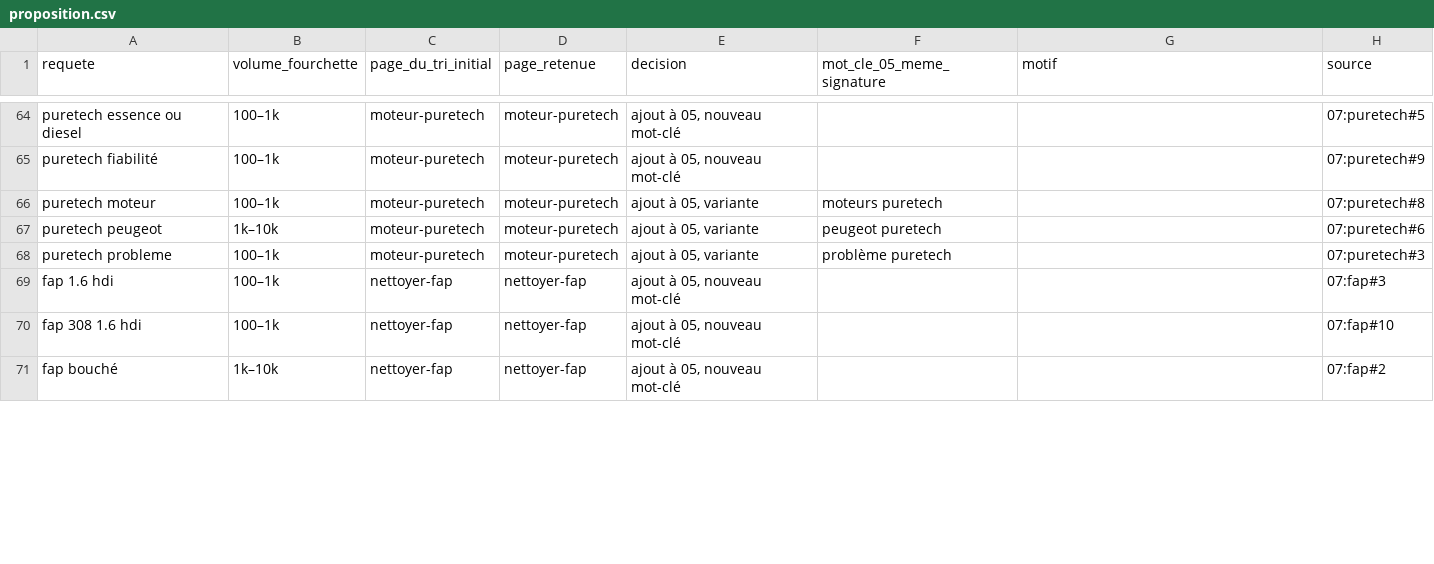
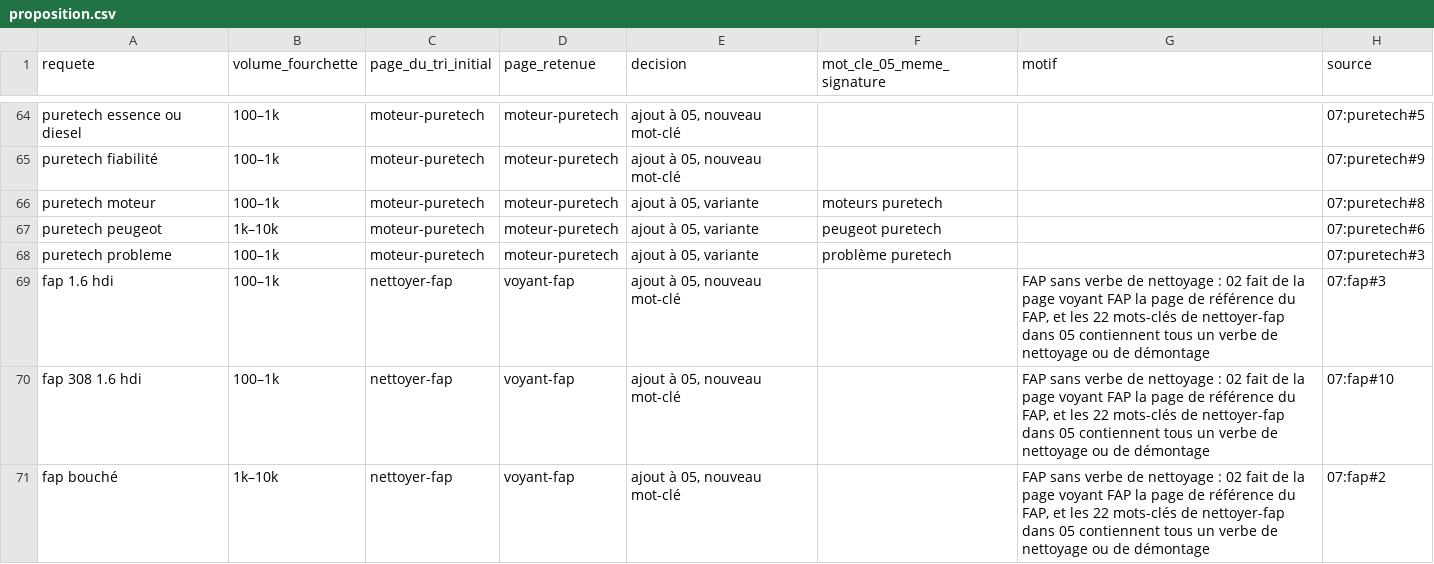
Before and after one commit to houssem-jeddou/decodauto, a CSV file: travaux/etape-8/requetes-absentes/propose/proposition.csv, drawn as a sheet; only a part is shown, gaps mark what is left out; the diff covers the shown part only.

```diff
--- a/travaux/etape-8/requetes-absentes/propose/proposition.csv
+++ b/travaux/etape-8/requetes-absentes/propose/proposition.csv
@@ -68,4 +68,4 @@ puretech peugeot,1k–10k,moteur-puretech,moteur-puretech,"ajout à 05, variante
 puretech probleme,100–1k,moteur-puretech,moteur-puretech,"ajout à 05, variante",problème puretech,,07:puretech#3
-fap 1.6 hdi,100–1k,nettoyer-fap,nettoyer-fap,"ajout à 05, nouveau mot-clé",,,07:fap#3
-fap 308 1.6 hdi,100–1k,nettoyer-fap,nettoyer-fap,"ajout à 05, nouveau mot-clé",,,07:fap#10
-fap bouché,1k–10k,nettoyer-fap,nettoyer-fap,"ajout à 05, nouveau mot-clé",,,07:fap#2
+fap 1.6 hdi,100–1k,nettoyer-fap,voyant-fap,"ajout à 05, nouveau mot-clé",,"FAP sans verbe de nettoyage : 02 fait de la page voyant FAP la page de référence du FAP, et les 22 mots-clés de nettoyer-fap dans 05 contiennent tous un verbe de nettoyage ou de démontage",07:fap#3
+fap 308 1.6 hdi,100–1k,nettoyer-fap,voyant-fap,"ajout à 05, nouveau mot-clé",,"FAP sans verbe de nettoyage : 02 fait de la page voyant FAP la page de référence du FAP, et les 22 mots-clés de nettoyer-fap dans 05 contiennent tous un verbe de nettoyage ou de démontage",07:fap#10
+fap bouché,1k–10k,nettoyer-fap,voyant-fap,"ajout à 05, nouveau mot-clé",,"FAP sans verbe de nettoyage : 02 fait de la page voyant FAP la page de référence du FAP, et les 22 mots-clés de nettoyer-fap dans 05 contiennent tous un verbe de nettoyage ou de démontage",07:fap#2
```
Also changed, not shown: 7 edited cells elsewhere in this file, travaux/etape-8/requetes-absentes/propose/05_mots_cles_perimetre_v3.csv, travaux/etape-8/requetes-absentes/propose/06_base_mots_cles_complete_v2.csv, 8 other files.
